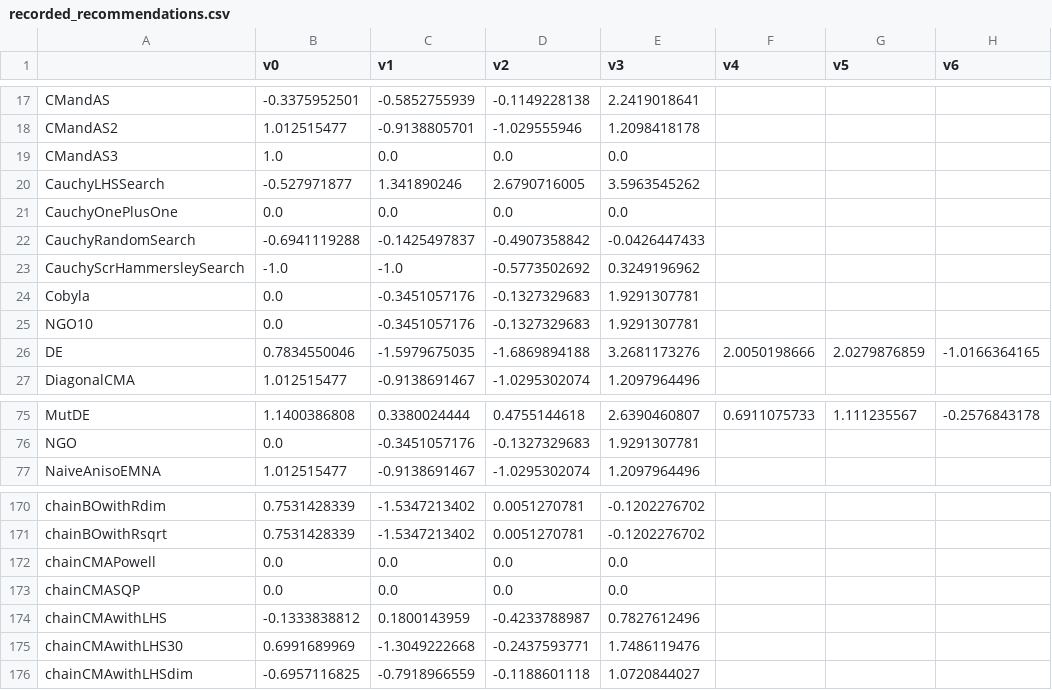
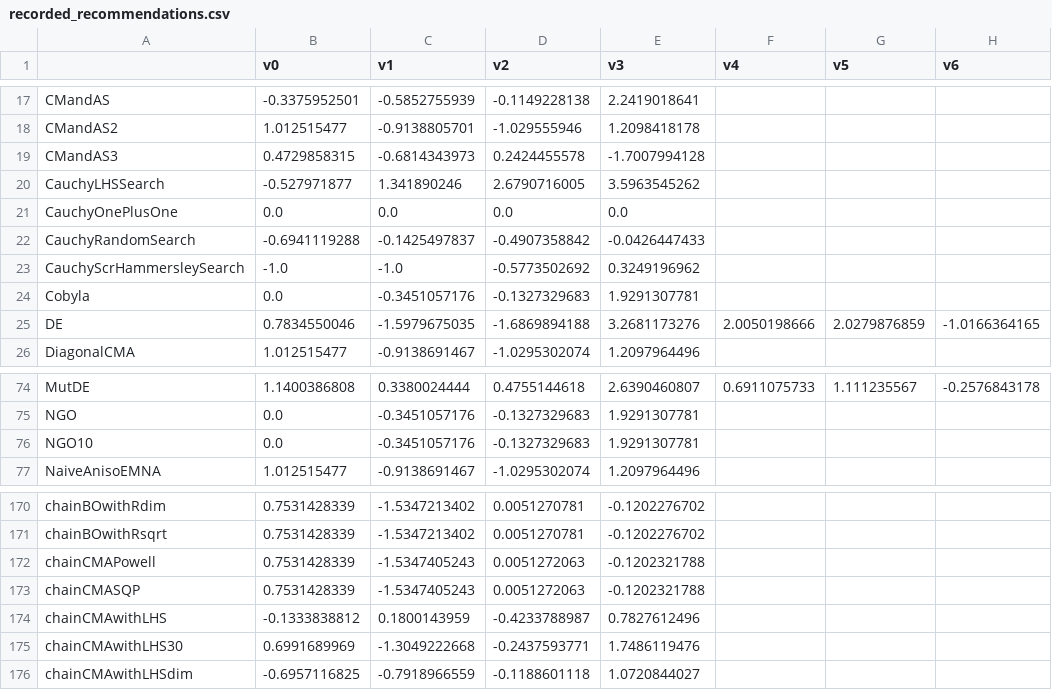
Before and after one commit to facebookresearch/nevergrad, a CSV file: nevergrad/optimization/recorded_recommendations.csv, drawn as a sheet; only a part is shown, gaps mark what is left out; the diff names each change by its address in the sheet, - before the commit and + after, or states it on an @@ line.

Commit message:
fix_recorded

```diff
--- a/nevergrad/optimization/recorded_recommendations.csv
+++ b/nevergrad/optimization/recorded_recommendations.csv
-B19 (v0): 1.0
+B19 (v0): 0.4729858315
-C19 (v1): 0.0
+C19 (v1): -0.6814343973
-D19 (v2): 0.0
+D19 (v2): 0.2424455578
-E19 (v3): 0.0
+E19 (v3): -1.7007994128
@@ row 25 moved to row 76: NGO10 @@
-B172:B173 (v0): 0.0
+B172:B173 (v0): 0.7531428339
-C172:C173 (v1): 0.0
+C172:C173 (v1): -1.5347405243
-D172:D173 (v2): 0.0
+D172:D173 (v2): 0.0051272063
-E172:E173 (v3): 0.0
+E172:E173 (v3): -0.1202321788
```
